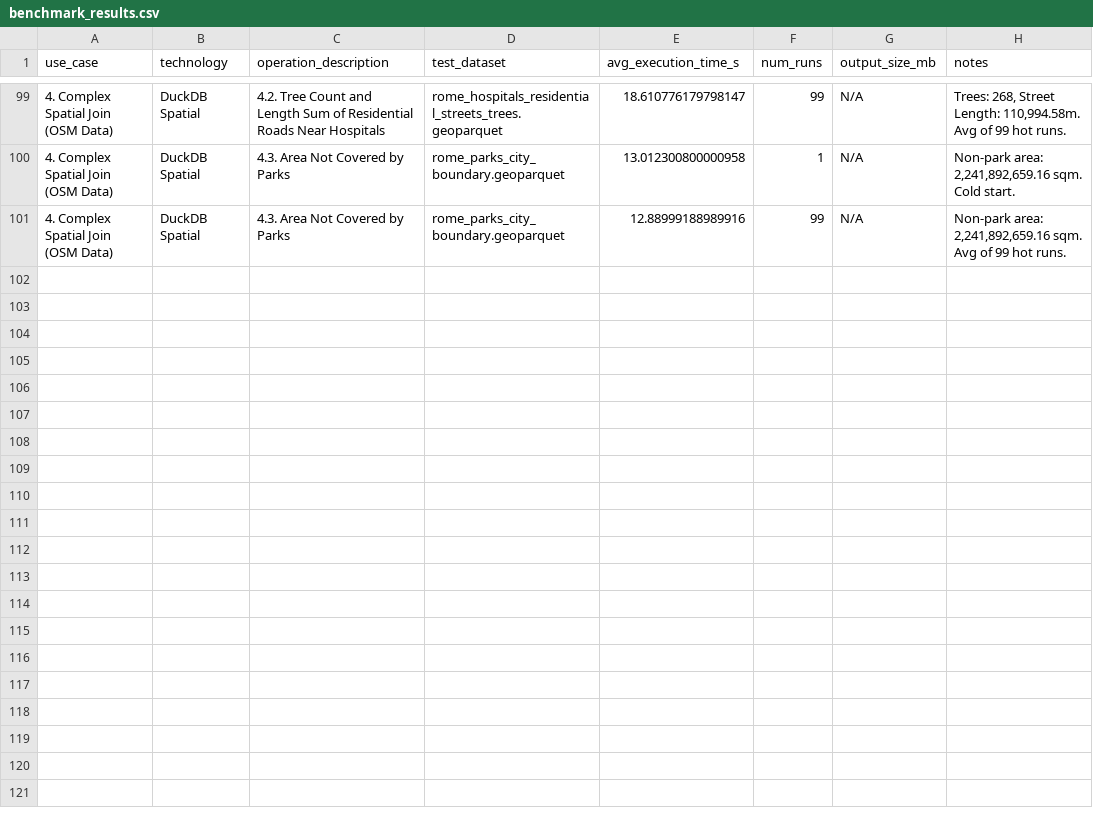
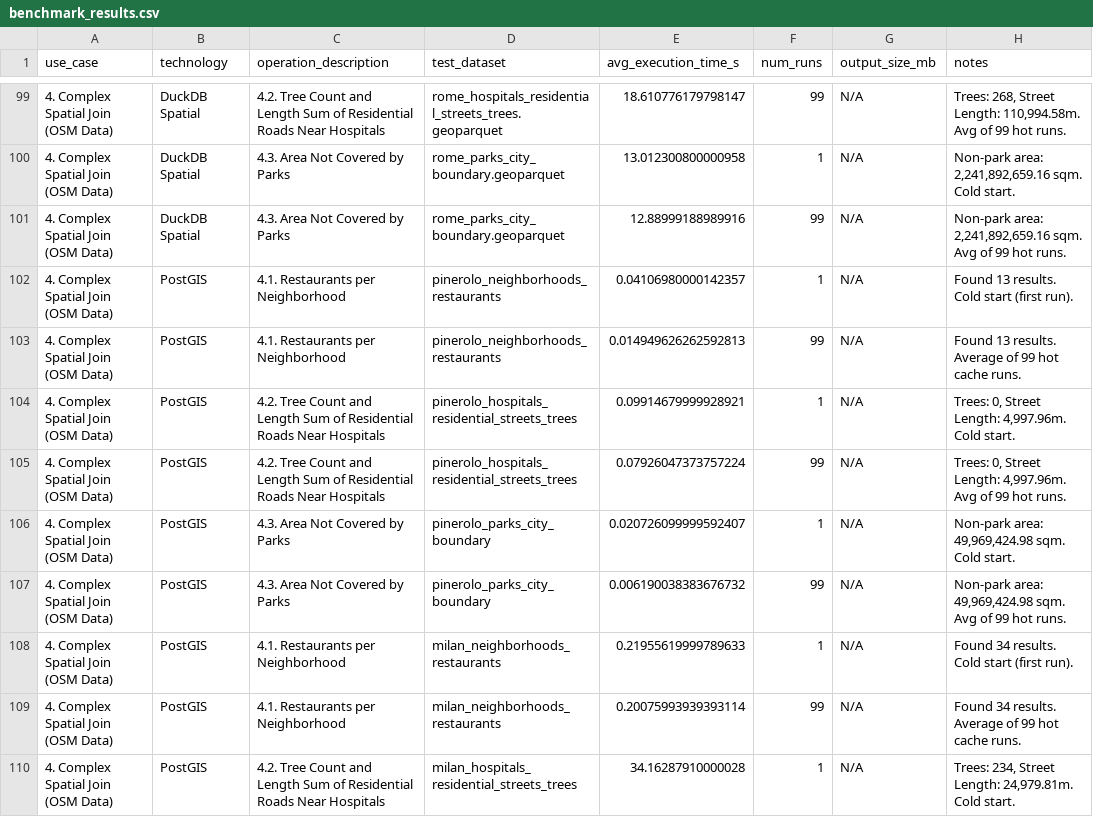
Before and after one commit to dimuzzo/testing-project, a CSV file: UseCasesManagement/results/benchmark_results.csv, drawn as a sheet; only a part is shown, gaps mark what is left out; the diff covers the shown part only; the diff names each change by its address in the sheet, - before the commit and + after, or states it on an @@ line.

Commit message:
Added the results after the first proper and correct run of Use Case 4 PostGIS benchmarking script.

```diff
--- a/UseCasesManagement/results/benchmark_results.csv
+++ b/UseCasesManagement/results/benchmark_results.csv
+row 102: 4. Complex Spatial Join (OSM Data) | PostGIS | 4.1. Restaurants per Neighborhood | pinerolo_neighborhoods_restaurants | 0.04106980000142357 | 1 | N/A | Found 13 results. Cold start (first run).
+row 103: 4. Complex Spatial Join (OSM Data) | PostGIS | 4.1. Restaurants per Neighborhood | pinerolo_neighborhoods_restaurants | 0.014949626262592813 | 99 | N/A | Found 13 results. Average of 99 hot cache runs.
+row 104: 4. Complex Spatial Join (OSM Data) | PostGIS | 4.2. Tree Count and Length Sum of Residential Roads Near Hospitals | pinerolo_hospitals_residential_streets_trees | 0.09914679999928921 | 1 | N/A | Trees: 0, Street Length: 4,997.96m. Cold start.
+row 105: 4. Complex Spatial Join (OSM Data) | PostGIS | 4.2. Tree Count and Length Sum of Residential Roads Near Hospitals | pinerolo_hospitals_residential_streets_trees | 0.07926047373757224 | 99 | N/A | Trees: 0, Street Length: 4,997.96m. Avg of 99 hot runs.
+row 106: 4. Complex Spatial Join (OSM Data) | PostGIS | 4.3. Area Not Covered by Parks | pinerolo_parks_city_boundary | 0.020726099999592407 | 1 | N/A | Non-park area: 49,969,424.98 sqm. Cold start.
+row 107: 4. Complex Spatial Join (OSM Data) | PostGIS | 4.3. Area Not Covered by Parks | pinerolo_parks_city_boundary | 0.006190038383676732 | 99 | N/A | Non-park area: 49,969,424.98 sqm. Avg of 99 hot runs.
+row 108: 4. Complex Spatial Join (OSM Data) | PostGIS | 4.1. Restaurants per Neighborhood | milan_neighborhoods_restaurants | 0.21955619999789633 | 1 | N/A | Found 34 results. Cold start (first run).
+row 109: 4. Complex Spatial Join (OSM Data) | PostGIS | 4.1. Restaurants per Neighborhood | milan_neighborhoods_restaurants | 0.20075993939393114 | 99 | N/A | Found 34 results. Average of 99 hot cache runs.
+row 110: 4. Complex Spatial Join (OSM Data) | PostGIS | 4.2. Tree Count and Length Sum of Residential Roads Near Hospitals | milan_hospitals_residential_streets_trees | 34.16287910000028 | 1 | N/A | Trees: 234, Street Length: 24,979.81m. Cold start.
```
Also changed, not shown: 9 added rows elsewhere in this file.
